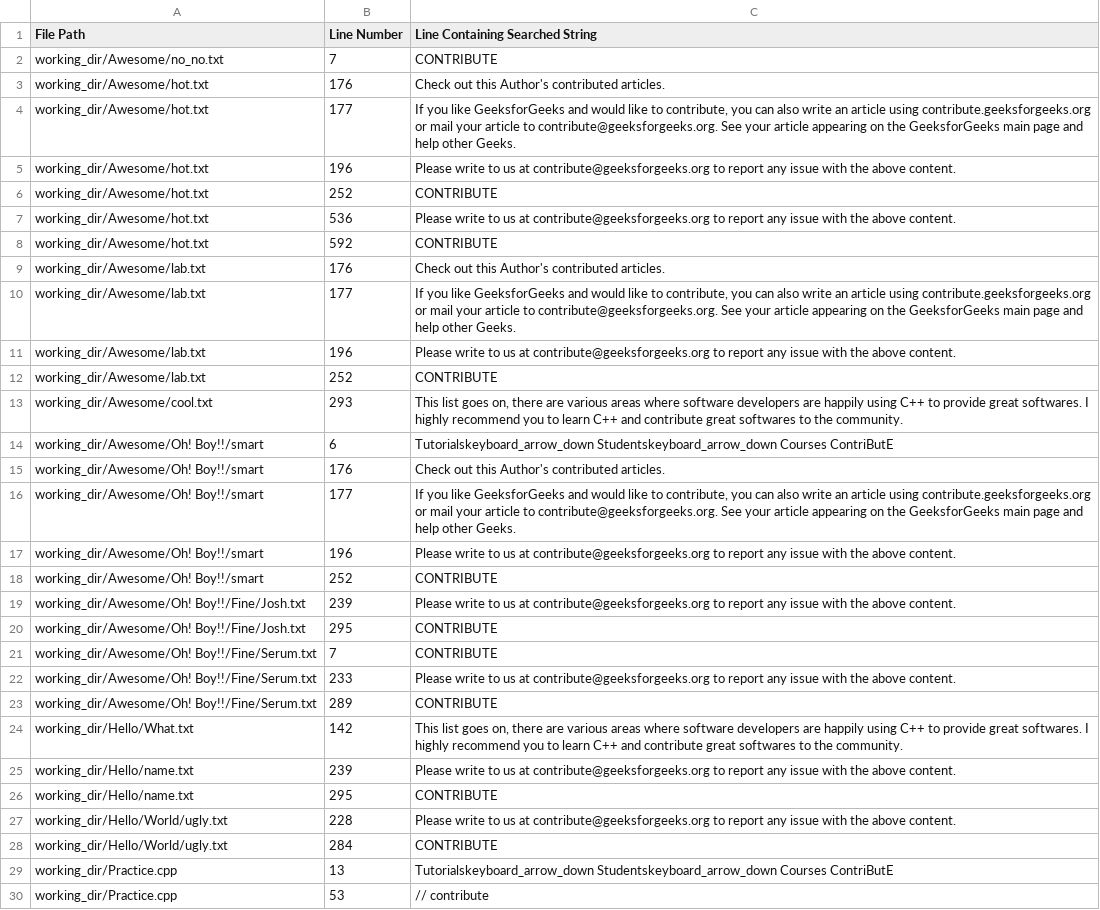
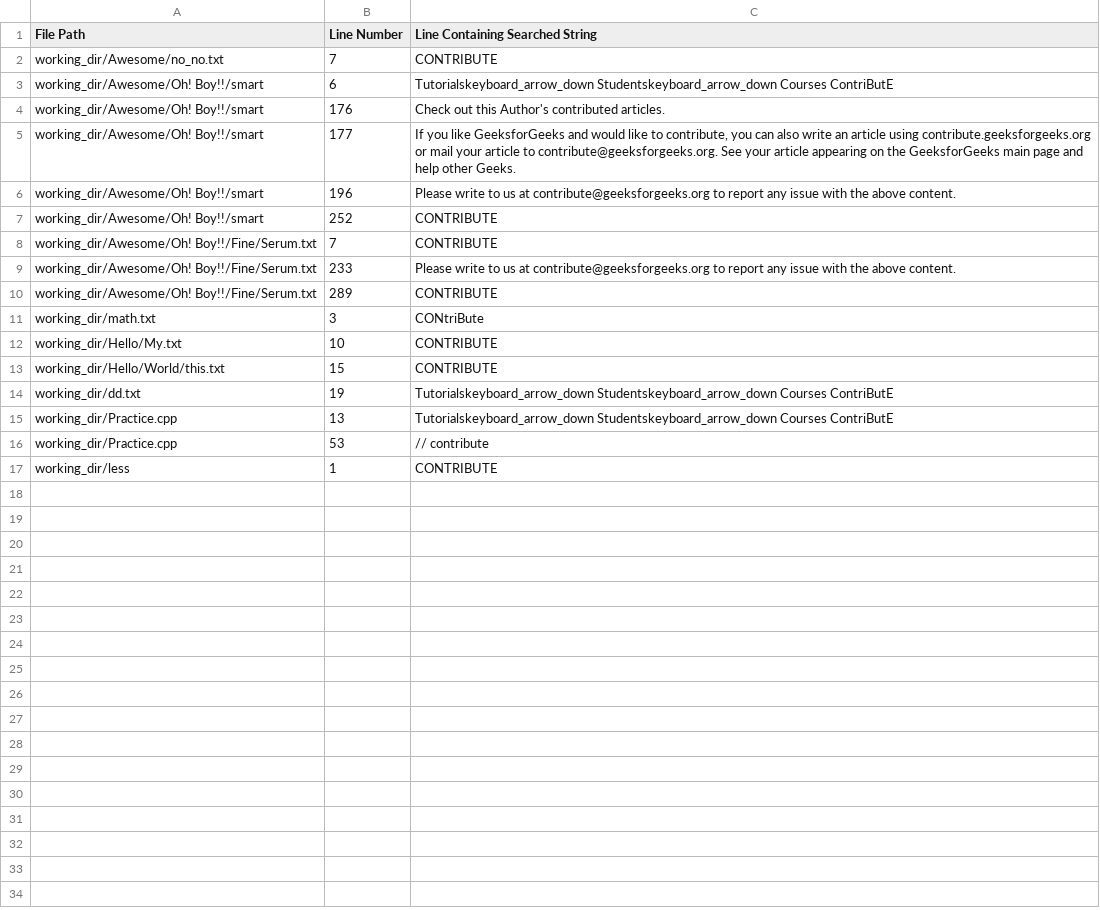
Before and after one commit to ashiqursuperfly/shell, a CSV file: CSE314/Offline 1 (shell script)/_output_csv_1605103.csv, drawn as a sheet.

```diff
--- a/CSE314/Offline 1 (shell script)/_output_csv_1605103.csv
+++ b/CSE314/Offline 1 (shell script)/_output_csv_1605103.csv
@@ -2,13 +2,2 @@ File Path,Line Number,Line Containing Searched String
 "working_dir/Awesome/no_no.txt",7,"CONTRIBUTE"
-"working_dir/Awesome/hot.txt",176,"Check out this Author's contributed articles."
-"working_dir/Awesome/hot.txt",177,"If you like GeeksforGeeks and would like to contribute, you can also write an article using contribute.geeksforgeeks.org or mail your article to contribute@geeksforgeeks.org. See your article appearing on the GeeksforGeeks main page and help other Geeks."
-"working_dir/Awesome/hot.txt",196,"Please write to us at contribute@geeksforgeeks.org to report any issue with the above content."
-"working_dir/Awesome/hot.txt",252,"CONTRIBUTE"
-"working_dir/Awesome/hot.txt",536,"Please write to us at contribute@geeksforgeeks.org to report any issue with the above content."
-"working_dir/Awesome/hot.txt",592,"CONTRIBUTE"
-"working_dir/Awesome/lab.txt",176,"Check out this Author's contributed articles."
-"working_dir/Awesome/lab.txt",177,"If you like GeeksforGeeks and would like to contribute, you can also write an article using contribute.geeksforgeeks.org or mail your article to contribute@geeksforgeeks.org. See your article appearing on the GeeksforGeeks main page and help other Geeks."
-"working_dir/Awesome/lab.txt",196,"Please write to us at contribute@geeksforgeeks.org to report any issue with the above content."
-"working_dir/Awesome/lab.txt",252,"CONTRIBUTE"
-"working_dir/Awesome/cool.txt",293,"This list goes on, there are various areas where software developers are happily using C++ to provide great softwares. I highly recommend you to learn C++ and contribute great softwares to the community."
 "working_dir/Awesome/Oh! Boy!!/smart",6,"Tutorialskeyboard_arrow_down Studentskeyboard_arrow_down Courses ContriButE"
@@ -18,4 +7,2 @@ File Path,Line Number,Line Containing Searched String
 "working_dir/Awesome/Oh! Boy!!/smart",252,"CONTRIBUTE"
-"working_dir/Awesome/Oh! Boy!!/Fine/Josh.txt",239,"Please write to us at contribute@geeksforgeeks.org to report any issue with the above content."
-"working_dir/Awesome/Oh! Boy!!/Fine/Josh.txt",295,"CONTRIBUTE"
 "working_dir/Awesome/Oh! Boy!!/Fine/Serum.txt",7,"CONTRIBUTE"
@@ -23,8 +10,8 @@ File Path,Line Number,Line Containing Searched String
 "working_dir/Awesome/Oh! Boy!!/Fine/Serum.txt",289,"CONTRIBUTE"
-"working_dir/Hello/What.txt",142,"This list goes on, there are various areas where software developers are happily using C++ to provide great softwares. I highly recommend you to learn C++ and contribute great softwares to the community."
-"working_dir/Hello/name.txt",239,"Please write to us at contribute@geeksforgeeks.org to report any issue with the above content."
-"working_dir/Hello/name.txt",295,"CONTRIBUTE"
-"working_dir/Hello/World/ugly.txt",228,"Please write to us at contribute@geeksforgeeks.org to report any issue with the above content."
-"working_dir/Hello/World/ugly.txt",284,"CONTRIBUTE"
+"working_dir/math.txt",3,"CONtriBute"
+"working_dir/Hello/My.txt",10,"CONTRIBUTE"
+"working_dir/Hello/World/this.txt",15,"CONTRIBUTE"
+"working_dir/dd.txt",19,"Tutorialskeyboard_arrow_down Studentskeyboard_arrow_down Courses ContriButE"
 "working_dir/Practice.cpp",13,"Tutorialskeyboard_arrow_down Studentskeyboard_arrow_down Courses ContriButE"
 "working_dir/Practice.cpp",53,"	// contribute"
+"working_dir/less",1,"CONTRIBUTE"
```
Also changed, not shown: 14 other files.
